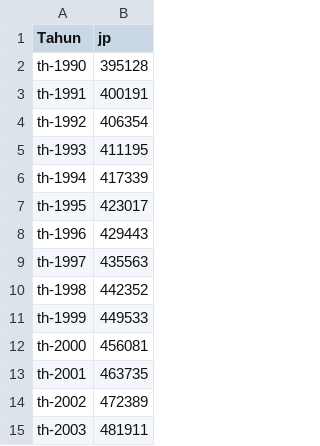
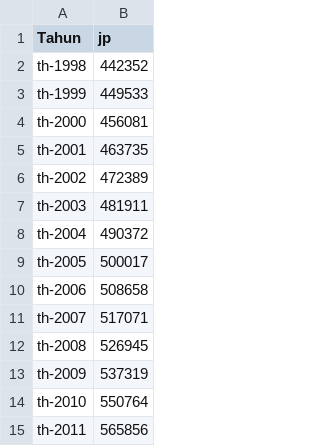
Before and after one commit to ifanvarian/ifanvarian, a CSV file: JP.csv, drawn as a sheet; only a part is shown; the shorter side is filled out with more unchanged rows.

Commit message:
Update JP.csv

```diff
--- a/JP.csv
+++ b/JP.csv
@@ -1,10 +1,2 @@
 Tahun;jp
-th-1990;395128
-th-1991;400191
-th-1992;406354
-th-1993;411195
-th-1994;417339
-th-1995;423017
-th-1996;429443
-th-1997;435563
 th-1998;442352
```
